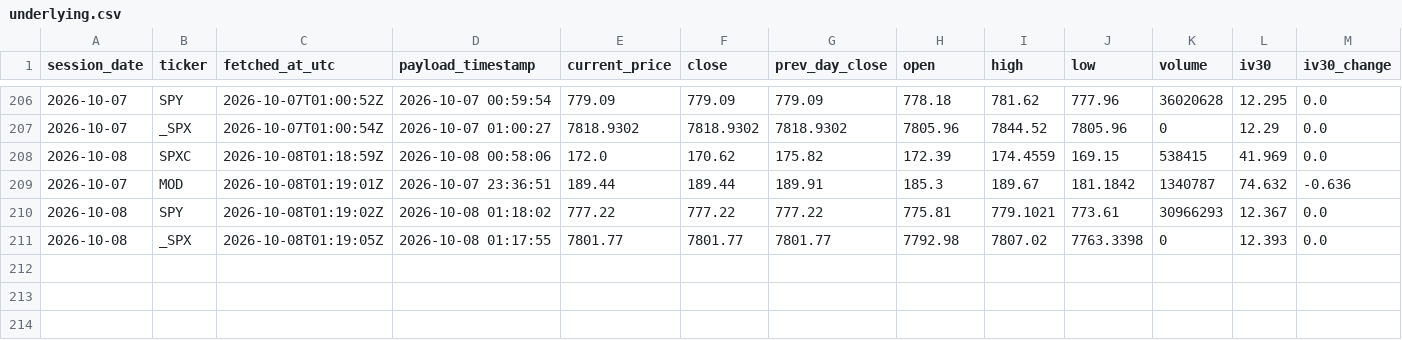
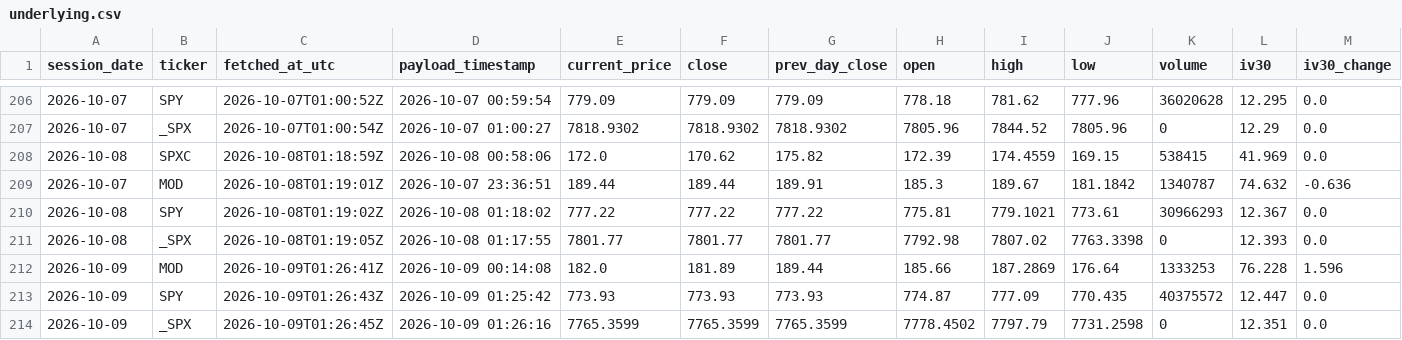
Before and after one commit to nattobbm/options-snapshot, a CSV file: data/underlying.csv, drawn as a sheet; only a part is shown, gaps mark what is left out; rows hold the shown columns only; the diff names each change by its address in the sheet, - before the commit and + after, or states it on an @@ line.

```diff
--- a/data/underlying.csv
+++ b/data/underlying.csv
+row 212: 2026-10-09 | MOD | 2026-10-09T01:26:41Z | 2026-10-09 00:14:08 | 182.0 | 181.89 | 189.44 | 185.66 | 187.2869 | 176.64 | 1333253 | 76.228 | 1.596
+row 213: 2026-10-09 | SPY | 2026-10-09T01:26:43Z | 2026-10-09 01:25:42 | 773.93 | 773.93 | 773.93 | 774.87 | 777.09 | 770.435 | 40375572 | 12.447 | 0.0
+row 214: 2026-10-09 | _SPX | 2026-10-09T01:26:45Z | 2026-10-09 01:26:16 | 7765.3599 | 7765.3599 | 7765.3599 | 7778.4502 | 7797.79 | 7731.2598 | 0 | 12.351 | 0.0
```
Also changed, not shown: 3 other files.
